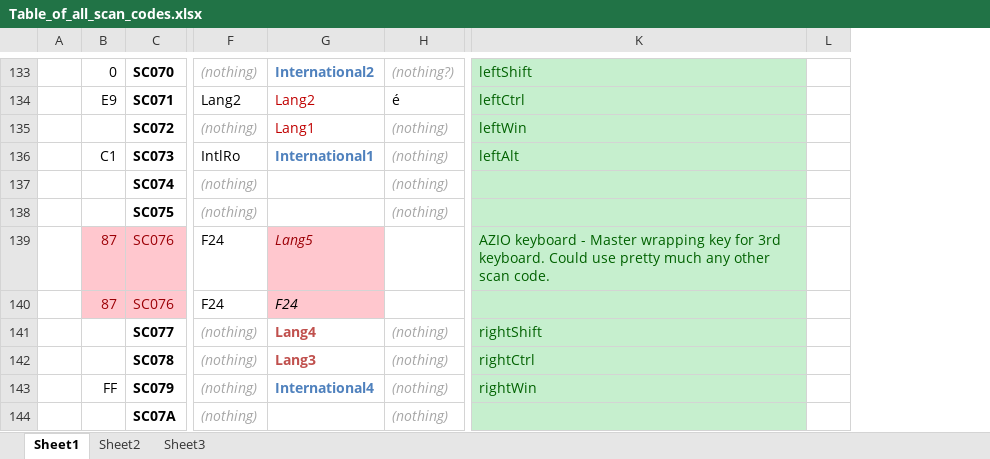
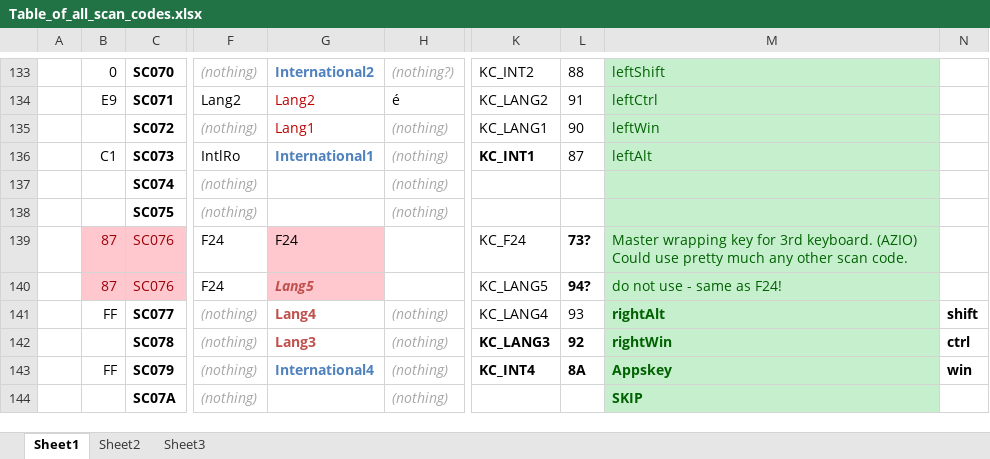
Before and after one commit to TaranVH/2nd-keyboard, an Excel workbook: INFO_and_PROFILES/Table_of_all_scan_codes.xlsx, sheet Sheet1, drawn as a sheet; only a part is shown, gaps mark what is left out; values as stored, in another font and other column widths than the file's, no borders; charts and pictures not drawn; removed rows and columns are numbered as before the commit, all else as after; the diff covers the shown part only; the diff names each change by its address in the sheet, - before the commit and + after, or states it on an @@ line.

```diff
--- a/INFO_and_PROFILES/Table_of_all_scan_codes.xlsx (sheet Sheet1)
+++ b/INFO_and_PROFILES/Table_of_all_scan_codes.xlsx (sheet Sheet1)
+column K, rows 133-143: KC_INT2 | KC_LANG2 | KC_LANG1 | KC_INT1 |  |  | KC_F24 | KC_LANG5 | KC_LANG4 | KC_LANG3 | KC_INT4
+column L, rows 133-143: 88 | 91 | 90 | 87 |  |  | 73? | 94? | 93 | 92 | 8A
-column L, empty
+column N, rows 141-143: shift | ctrl | win
-G139: Lang5
+G139: F24
@@ G139 italic: on → off, text colour: #9C0006 → black @@
-M139: AZIO keyboard - Master wrapping key for 3rd keyboard. Could use…
+M139: Master wrapping key for 3rd keyboard. (AZIO) Could use…
-G140: F24
+G140: Lang5
@@ G140 bold: off → on, text colour: black → #C0504D @@
-M140: (empty)
+M140: do not use - same as F24!
-B141: (empty)
+B141: FF
-M141: rightShift
+M141: rightAlt
-M141:M143 bold: off
+M141:M143 bold: on
-M142: rightCtrl
+M142: rightWin
-M143: rightWin
+M143: Appskey
-M144: (empty)
+M144: SKIP
```
Also changed, not shown: 10 added rows, 7 edited cells and cell formats elsewhere in this sheet, charts or pictures, 59 other files.
